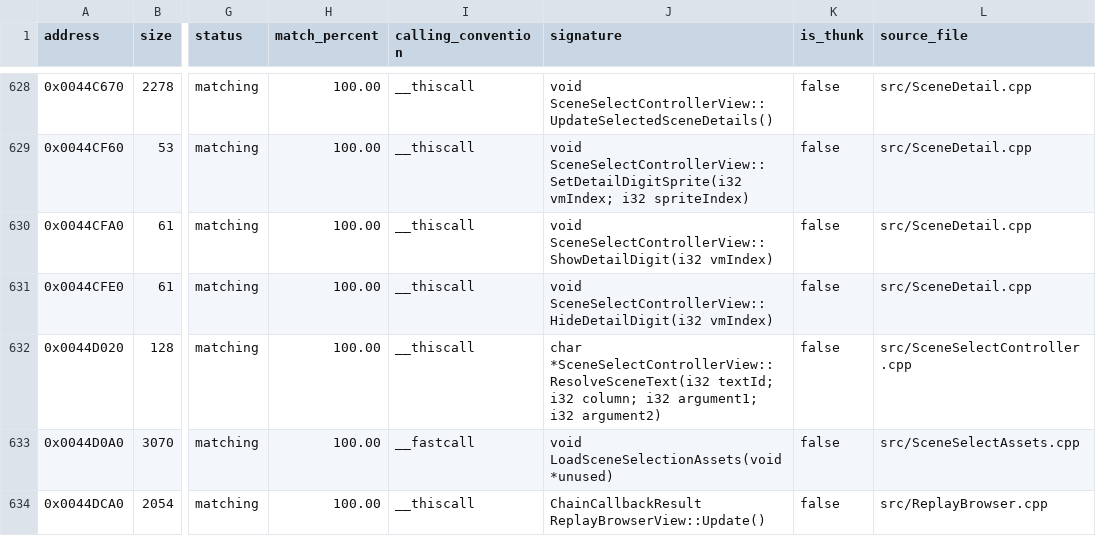
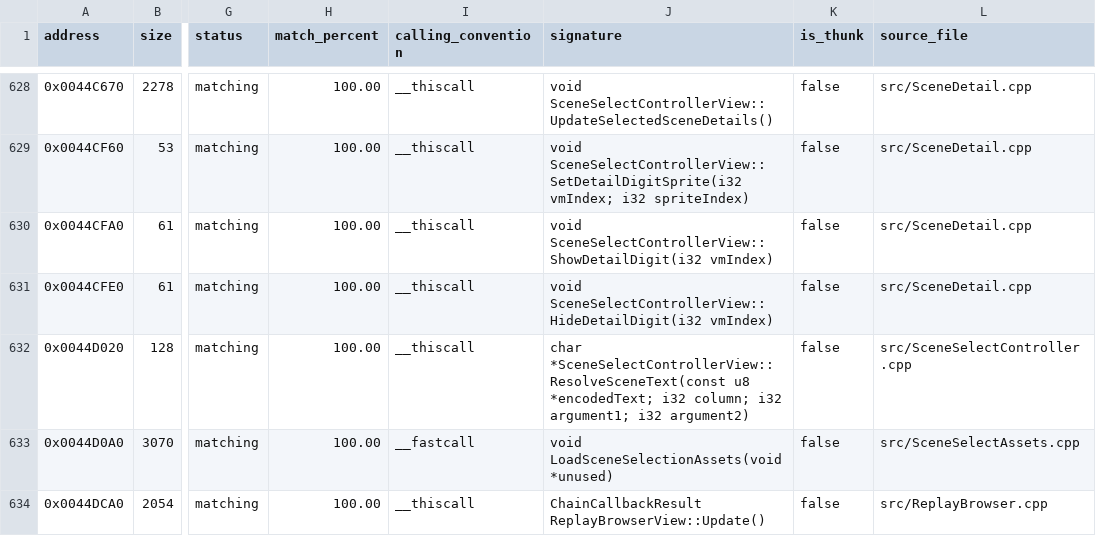
Before and after one commit to N0zoM1z0/th095, a CSV file: config/functions.csv, drawn as a sheet; only a part is shown, gaps mark what is left out; the diff names each change by its address in the sheet, - before the commit and + after, or states it on an @@ line.

Commit message:
gpt-6.2-sol: share the scene catalog and mission text

```diff
--- a/config/functions.csv
+++ b/config/functions.csv
-J632 (signature): char *SceneSelectControllerView::ResolveSceneText(i32 textId; i32 column;…
+J632 (signature): char *SceneSelectControllerView::ResolveSceneText(const u8 *encodedText; i32 column;…
```
Also changed, not shown: 19 other files.
